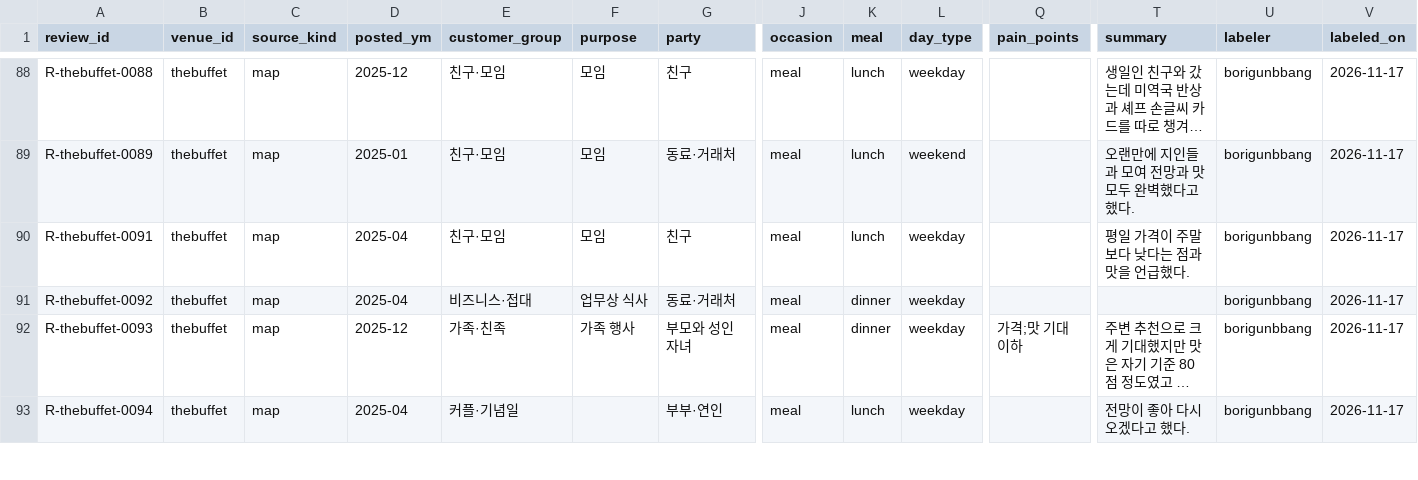
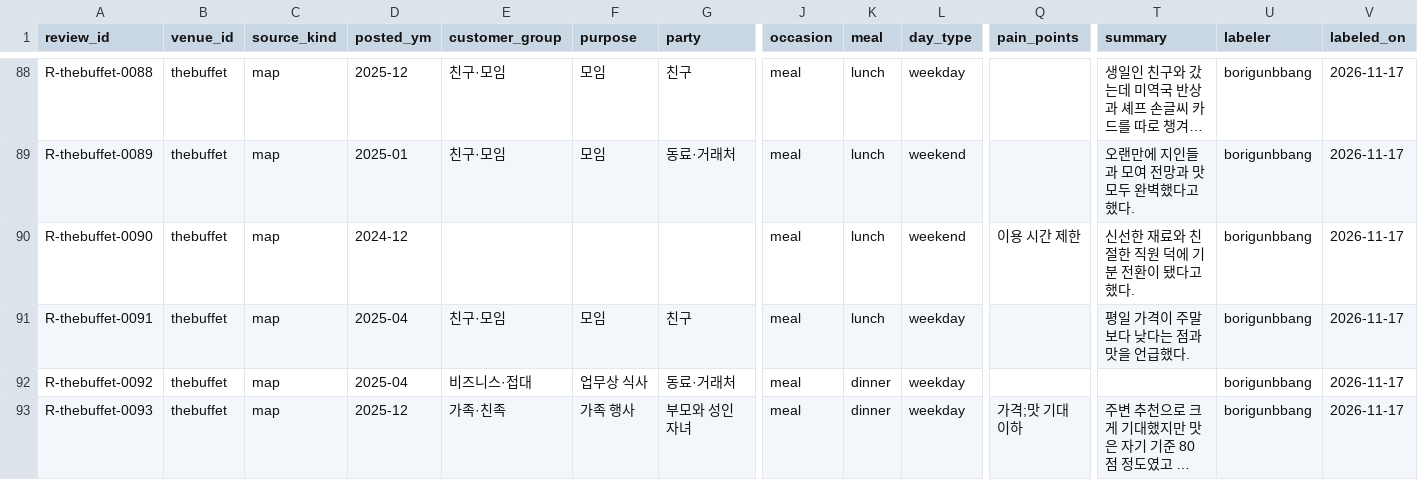
Before and after one commit to songyee-ai/walkerhill, a CSV file: data/evidence/reviews/thebuffet.csv, drawn as a sheet; only a part is shown, gaps mark what is left out; the shorter side is filled out with more unchanged rows; long unchanged cells end in …; rows hold the shown columns only; the diff names each change by its address in the sheet, - before the commit and + after, or states it on an @@ line.

```diff
--- a/data/evidence/reviews/thebuffet.csv
+++ b/data/evidence/reviews/thebuffet.csv
+row 90: R-thebuffet-0090 | thebuffet | map | 2024-12 |  |  |  | meal | lunch | weekend | 이용 시간 제한 | 신선한 재료와 친절한 직원 덕에 기분 전환이 됐다고 했다. | borigunbbang | 2026-11-17
```
Also changed, not shown: data/evidence/reviews/pizzahill.csv, 1 other file.
